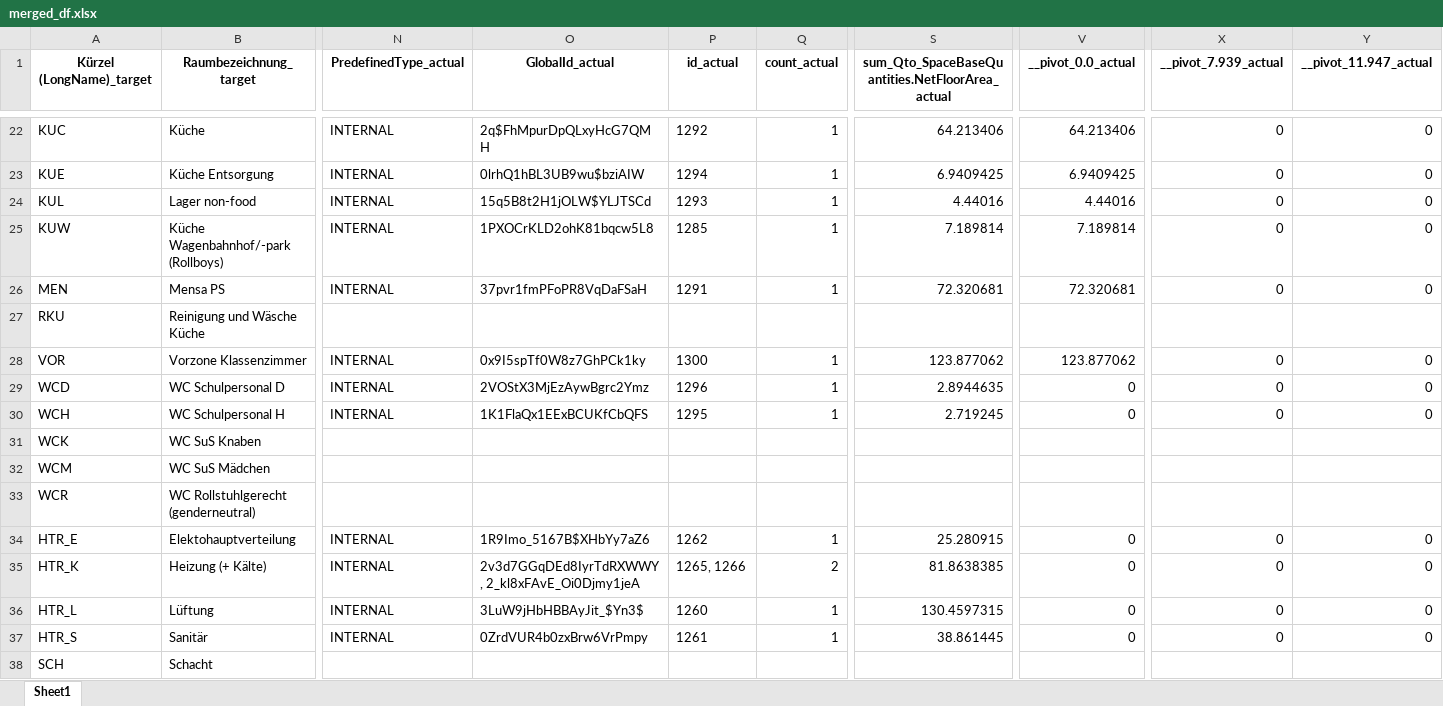
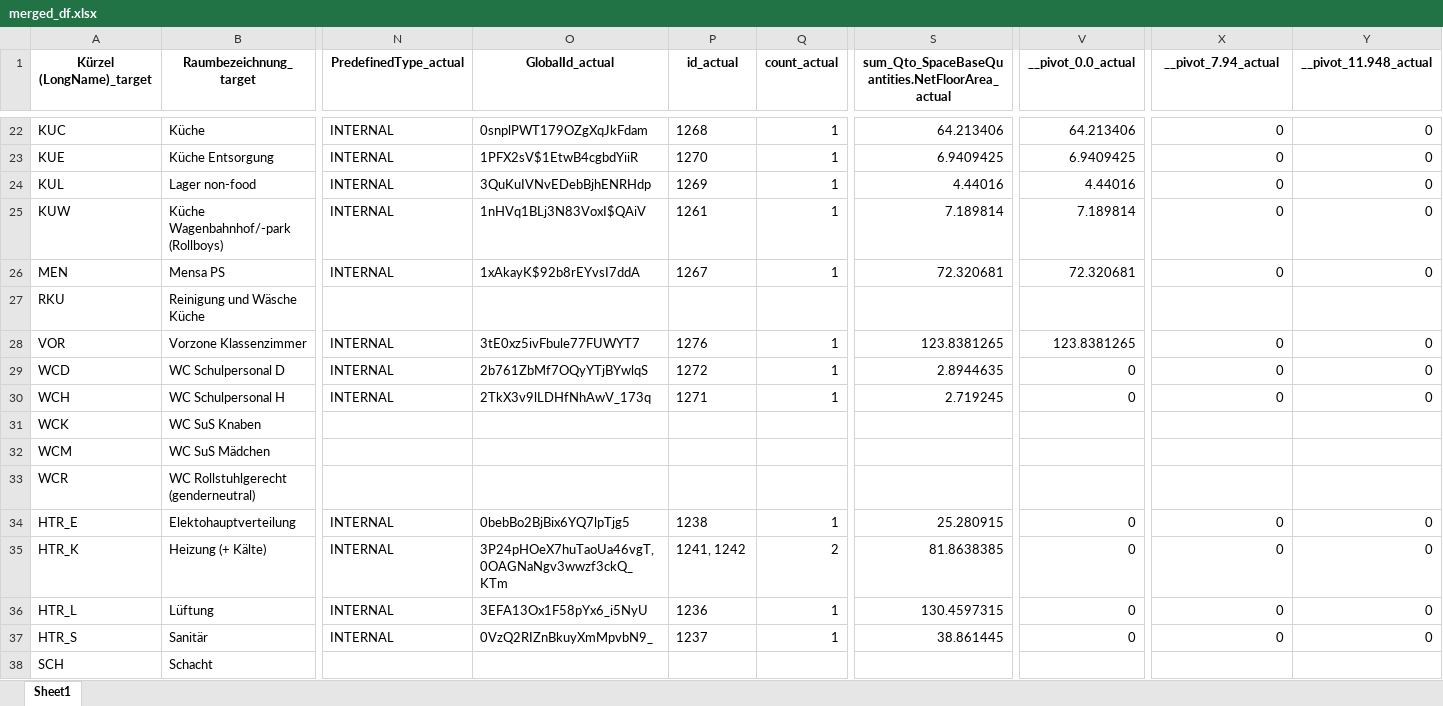
Before and after one commit to simondilhas/qto_buccaneer, an Excel workbook: merged_df.xlsx, sheet Sheet1, drawn as a sheet; only a part is shown, gaps mark what is left out; values as stored, in another font and other column widths than the file's, no borders; the diff covers the shown part only; the diff names each change by its address in the sheet, - before the commit and + after, or states it on an @@ line.

```diff
--- a/merged_df.xlsx (sheet Sheet1)
+++ b/merged_df.xlsx (sheet Sheet1)
-X1: __pivot_7.939_actual
+X1: __pivot_7.94_actual
-Y1: __pivot_11.947_actual
+Y1: __pivot_11.948_actual
-O22 (GlobalId_actual): 2q$FhMpurDpQLxyHcG7QMH
+O22 (GlobalId_actual): 0snplPWT179OZgXqJkFdam
-P22 (id_actual): 1292
+P22 (id_actual): 1268
-O23 (GlobalId_actual): 0lrhQ1hBL3UB9wu$bziAIW
+O23 (GlobalId_actual): 1PFX2sV$1EtwB4cgbdYiiR
-P23 (id_actual): 1294
+P23 (id_actual): 1270
-O24 (GlobalId_actual): 15q5B8t2H1jOLW$YLJTSCd
+O24 (GlobalId_actual): 3QuKuIVNvEDebBjhENRHdp
-P24 (id_actual): 1293
+P24 (id_actual): 1269
-O25 (GlobalId_actual): 1PXOCrKLD2ohK81bqcw5L8
+O25 (GlobalId_actual): 1nHVq1BLj3N83VoxI$QAiV
-P25 (id_actual): 1285
+P25 (id_actual): 1261
-O26 (GlobalId_actual): 37pvr1fmPFoPR8VqDaFSaH
+O26 (GlobalId_actual): 1xAkayK$92b8rEYvsI7ddA
-P26 (id_actual): 1291
+P26 (id_actual): 1267
-O28 (GlobalId_actual): 0x9I5spTf0W8z7GhPCk1ky
+O28 (GlobalId_actual): 3tE0xz5ivFbule77FUWYT7
-P28 (id_actual): 1300
+P28 (id_actual): 1276
-S28: 123.877062
+S28: 123.8381265
-V28 (__pivot_0.0_actual): 123.877062
+V28 (__pivot_0.0_actual): 123.8381265
-O29 (GlobalId_actual): 2VOStX3MjEzAywBgrc2Ymz
+O29 (GlobalId_actual): 2b761ZbMf7OQyYTjBYwlqS
-P29 (id_actual): 1296
+P29 (id_actual): 1272
-O30 (GlobalId_actual): 1K1FlaQx1EExBCUKfCbQFS
+O30 (GlobalId_actual): 2TkX3v9lLDHfNhAwV_173q
-P30 (id_actual): 1295
+P30 (id_actual): 1271
-O34 (GlobalId_actual): 1R9Imo_5167B$XHbYy7aZ6
+O34 (GlobalId_actual): 0bebBo2BjBix6YQ7lpTjg5
-P34 (id_actual): 1262
+P34 (id_actual): 1238
-O35 (GlobalId_actual): 2v3d7GGqDEd8IyrTdRXWWY, 2_kl8xFAvE_Oi0Djmy1jeA
+O35 (GlobalId_actual): 3P24pHOeX7huTaoUa46vgT, 0OAGNaNgv3wwzf3ckQ_KTm
-P35 (id_actual): 1265, 1266
+P35 (id_actual): 1241, 1242
-O36 (GlobalId_actual): 3LuW9jHbHBBAyJit_$Yn3$
+O36 (GlobalId_actual): 3EFA13Ox1F58pYx6_i5NyU
-P36 (id_actual): 1260
+P36 (id_actual): 1236
-O37 (GlobalId_actual): 0ZrdVUR4b0zxBrw6VrPmpy
+O37 (GlobalId_actual): 0VzQ2RIZnBkuyXmMpvbN9_
-P37 (id_actual): 1261
+P37 (id_actual): 1237
```
Also changed, not shown: 156 edited cells elsewhere in this sheet, actual_df.xlsx, actual_df_filtered.xlsx, 6 other files.
